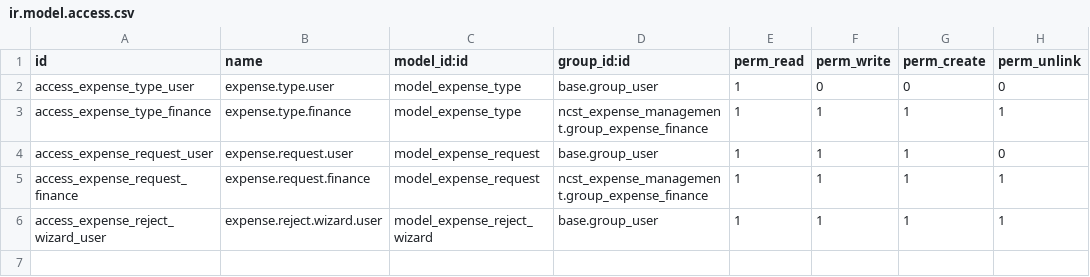
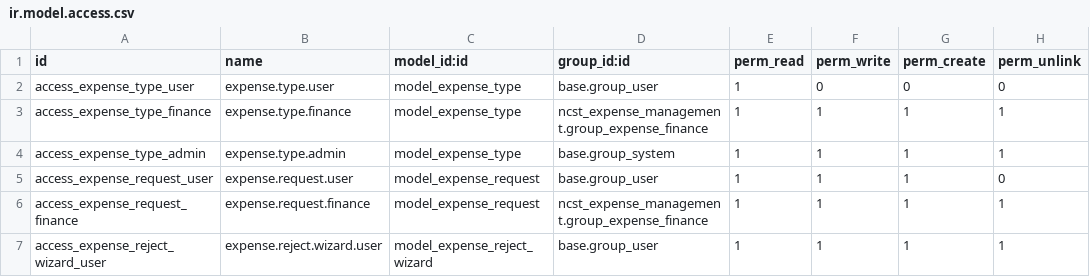
Before and after one commit to manaralsetrawi/odoo-custom-modules, a CSV file: ncst_expense_management/security/ir.model.access.csv, drawn as a sheet; the diff names each change by its address in the sheet, - before the commit and + after, or states it on an @@ line.

Commit message:
hid expenses type

```diff
--- a/ncst_expense_management/security/ir.model.access.csv
+++ b/ncst_expense_management/security/ir.model.access.csv
+row 4: access_expense_type_admin | expense.type.admin | model_expense_type | base.group_system | 1 | 1 | 1 | 1
```
Also changed, not shown: 1 other file.
